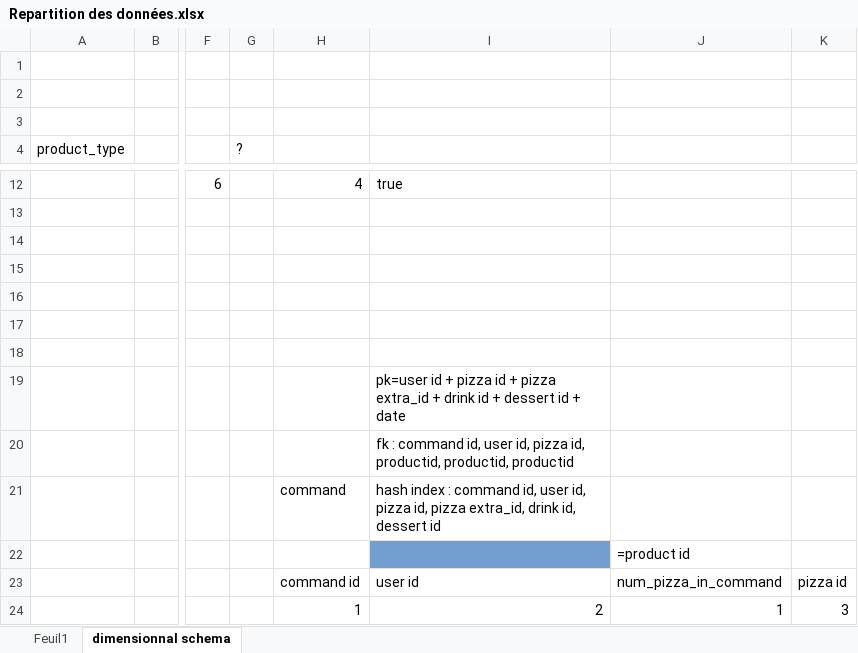
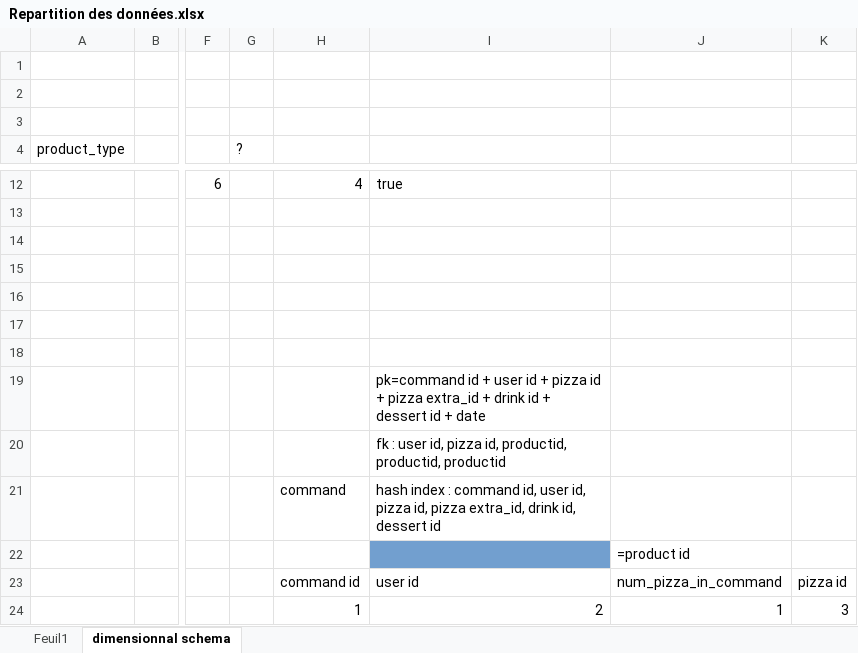
Before and after one commit to cedric444/stage, an Excel workbook: Repartition des données.xlsx, sheet dimensionnal schema, drawn as a sheet; only a part is shown, gaps mark what is left out; values as stored, in another font and other column widths than the file's, no borders; charts and pictures not drawn; the diff names each change by its address in the sheet, - before the commit and + after, or states it on an @@ line.

Commit message:
modified primary key and foreign keys of command table

```diff
--- a/Repartition des données.xlsx (sheet dimensionnal schema)
+++ b/Repartition des données.xlsx (sheet dimensionnal schema)
-I19: pk=user id +…
+I19: pk=command id + user id +…
-I20: fk : command id, user id,…
+I20: fk : user id,…
```
Also changed, not shown: charts or pictures.
